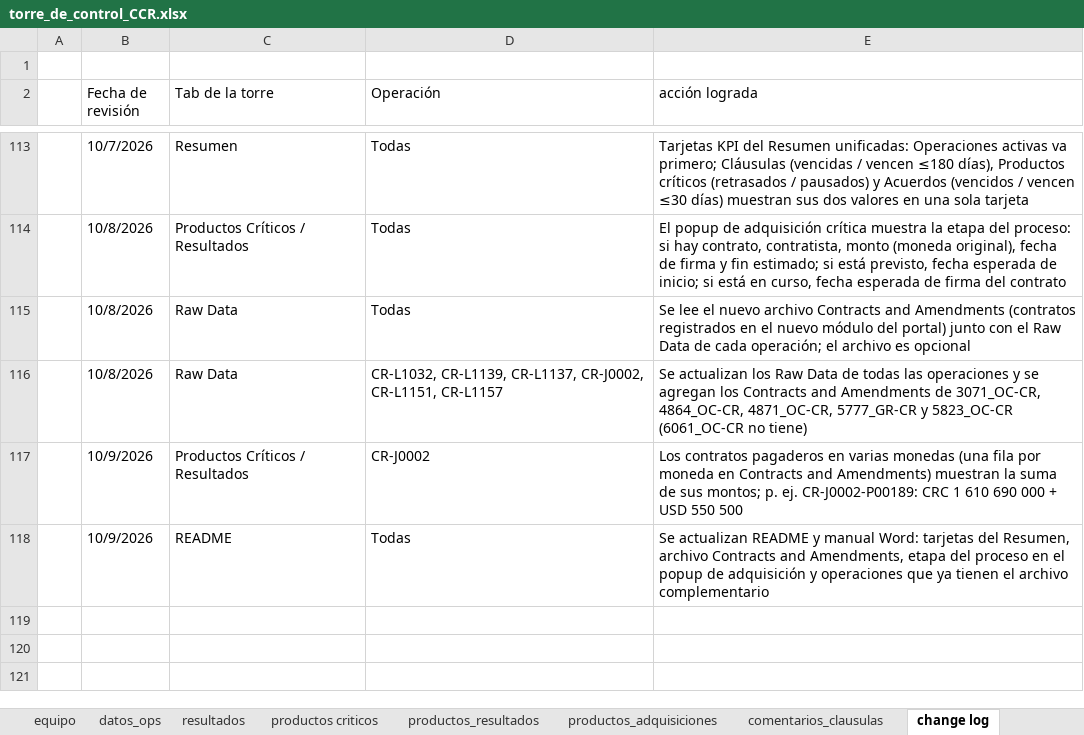
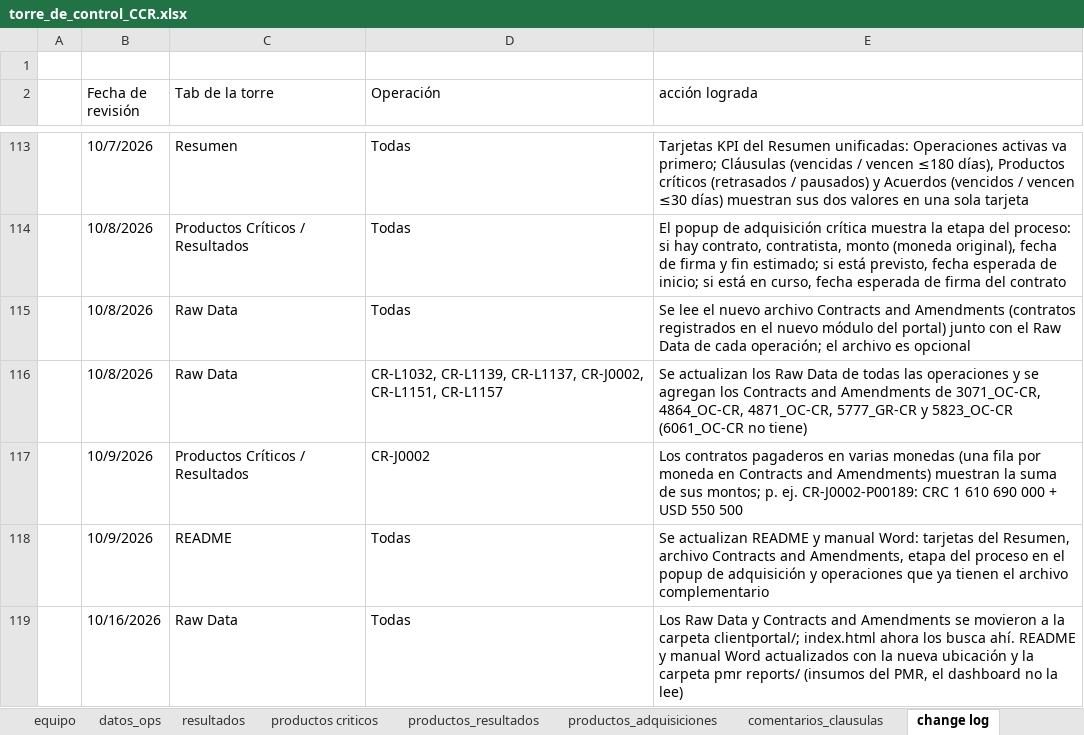
Before and after one commit to aborbonm/torre-control-ccr, an Excel workbook: torre_de_control_CCR.xlsx, sheet change log, drawn as a sheet; only a part is shown, gaps mark what is left out; values as stored, in another font and other column widths than the file's, no borders; the diff names each change by its address in the sheet, - before the commit and + after, or states it on an @@ line.

```diff
--- a/torre_de_control_CCR.xlsx (sheet change log)
+++ b/torre_de_control_CCR.xlsx (sheet change log)
+row 119:  | 10/16/2026 | Raw Data | Todas | Los Raw Data y Contracts and Amendments se movieron a la carpeta clientportal/; index.html ahora los busca ahí. README y manual Word actualizados con la nueva ubicación y la carpeta pmr reports/ (insumos del PMR, el dashboard no la lee)
```
Also changed, not shown: 3 other files.
